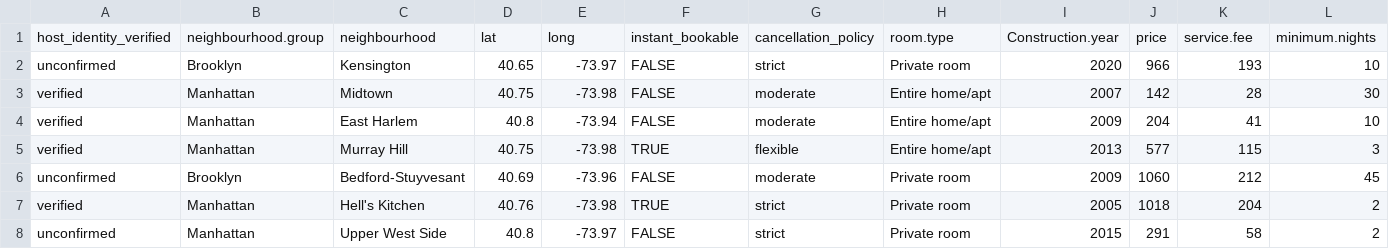
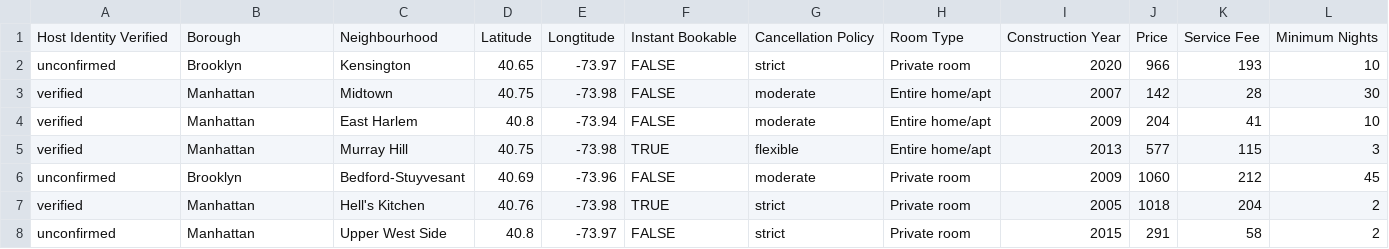
Before and after one commit to hngu0098/fit3179w9, a CSV file: data/Airbnb Data.csv, drawn as a sheet; only a part is shown; removed rows and columns are numbered as before the commit, all else as after; rows hold the shown columns only; the diff names each change by its address in the sheet, - before the commit and + after, or states it on an @@ line.

Commit message:
Update Airbnb Data.csv

```diff
--- a/data/Airbnb Data.csv
+++ b/data/Airbnb Data.csv
-row 1: host_identity_verified | neighbourhood.group | neighbourhood | lat | long | instant_bookable | cancellation_policy | room.type | Construction.year | price | service.fee | minimum.nights
+row 1: Host Identity Verified | Borough | Neighbourhood | Latitude | Longtitude | Instant Bookable | Cancellation Policy | Room Type | Construction Year | Price | Service Fee | Minimum Nights
```
